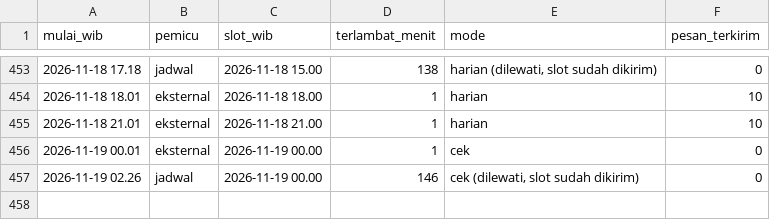
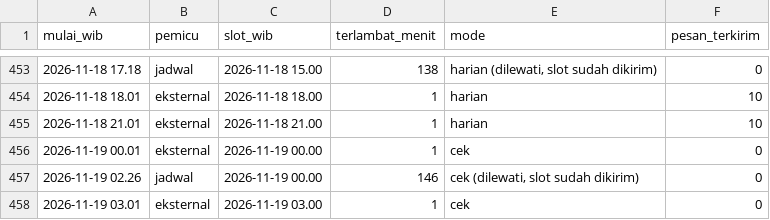
Before and after one commit to alihabiebie/JagaUdaraBot, a CSV file: jaga-udara-bot/state/log-jadwal.csv, drawn as a sheet; only a part is shown, gaps mark what is left out; the diff names each change by its address in the sheet, - before the commit and + after, or states it on an @@ line.

```diff
--- a/jaga-udara-bot/state/log-jadwal.csv
+++ b/jaga-udara-bot/state/log-jadwal.csv
+row 458: 2026-11-19 03.01 | eksternal | 2026-11-19 03.00 | 1 | cek | 0
```
Also changed, not shown: 16 other files.
